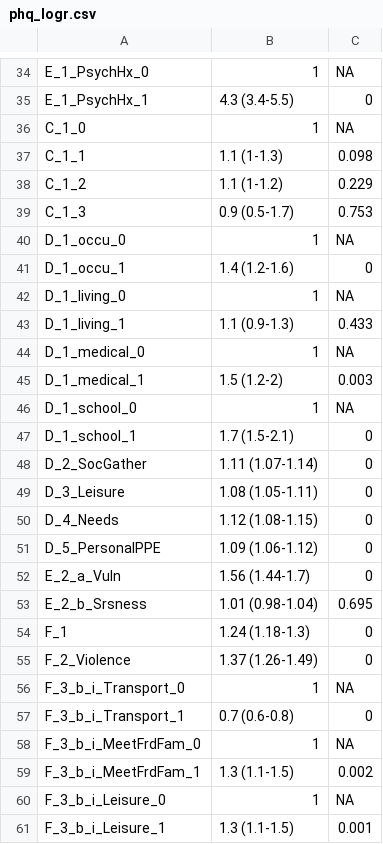
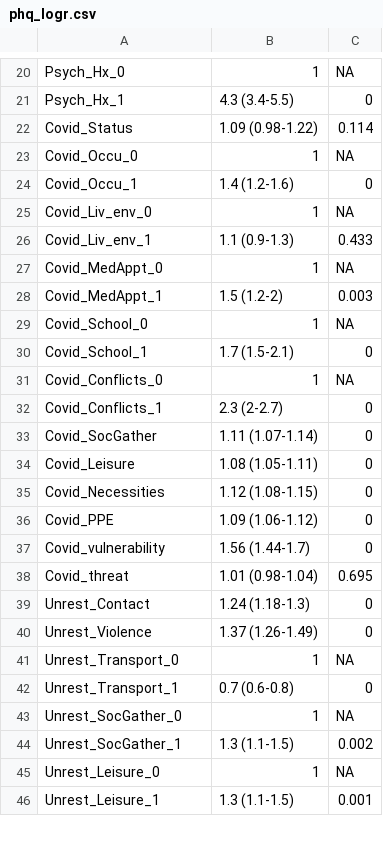
Before and after one commit to cheungngo/unrest_covid_mental, a CSV file: data/uni_std/phq_logr.csv, drawn as a sheet; only a part is shown, gaps mark what is left out; the diff covers the shown part only.

```diff
--- a/data/uni_std/phq_logr.csv
+++ b/data/uni_std/phq_logr.csv
@@ -34,28 +20,27 @@
-"E_1_PsychHx_0","1",NA
-"E_1_PsychHx_1","4.3 (3.4-5.5)","0"
-"C_1_0","1",NA
-"C_1_1","1.1 (1-1.3)","0.098"
-"C_1_2","1.1 (1-1.2)","0.229"
-"C_1_3","0.9 (0.5-1.7)","0.753"
-"D_1_occu_0","1",NA
-"D_1_occu_1","1.4 (1.2-1.6)","0"
-"D_1_living_0","1",NA
-"D_1_living_1","1.1 (0.9-1.3)","0.433"
-"D_1_medical_0","1",NA
-"D_1_medical_1","1.5 (1.2-2)","0.003"
-"D_1_school_0","1",NA
-"D_1_school_1","1.7 (1.5-2.1)","0"
-"D_2_SocGather","1.11 (1.07-1.14)","0"
-"D_3_Leisure","1.08 (1.05-1.11)","0"
-"D_4_Needs","1.12 (1.08-1.15)","0"
-"D_5_PersonalPPE","1.09 (1.06-1.12)","0"
-"E_2_a_Vuln","1.56 (1.44-1.7)","0"
-"E_2_b_Srsness","1.01 (0.98-1.04)","0.695"
-"F_1","1.24 (1.18-1.3)","0"
-"F_2_Violence","1.37 (1.26-1.49)","0"
-"F_3_b_i_Transport_0","1",NA
-"F_3_b_i_Transport_1","0.7 (0.6-0.8)","0"
-"F_3_b_i_MeetFrdFam_0","1",NA
-"F_3_b_i_MeetFrdFam_1","1.3 (1.1-1.5)","0.002"
-"F_3_b_i_Leisure_0","1",NA
-"F_3_b_i_Leisure_1","1.3 (1.1-1.5)","0.001"
+"Psych_Hx_0","1",NA
+"Psych_Hx_1","4.3 (3.4-5.5)","0"
+"Covid_Status","1.09 (0.98-1.22)","0.114"
+"Covid_Occu_0","1",NA
+"Covid_Occu_1","1.4 (1.2-1.6)","0"
+"Covid_Liv_env_0","1",NA
+"Covid_Liv_env_1","1.1 (0.9-1.3)","0.433"
+"Covid_MedAppt_0","1",NA
+"Covid_MedAppt_1","1.5 (1.2-2)","0.003"
+"Covid_School_0","1",NA
+"Covid_School_1","1.7 (1.5-2.1)","0"
+"Covid_Conflicts_0","1",NA
+"Covid_Conflicts_1","2.3 (2-2.7)","0"
+"Covid_SocGather","1.11 (1.07-1.14)","0"
+"Covid_Leisure","1.08 (1.05-1.11)","0"
+"Covid_Necessities","1.12 (1.08-1.15)","0"
+"Covid_PPE","1.09 (1.06-1.12)","0"
+"Covid_vulnerability","1.56 (1.44-1.7)","0"
+"Covid_threat","1.01 (0.98-1.04)","0.695"
+"Unrest_Contact","1.24 (1.18-1.3)","0"
+"Unrest_Violence","1.37 (1.26-1.49)","0"
+"Unrest_Transport_0","1",NA
+"Unrest_Transport_1","0.7 (0.6-0.8)","0"
+"Unrest_SocGather_0","1",NA
+"Unrest_SocGather_1","1.3 (1.1-1.5)","0.002"
+"Unrest_Leisure_0","1",NA
+"Unrest_Leisure_1","1.3 (1.1-1.5)","0.001"
```
Also changed, not shown: 16 added rows, 26 removed rows and 10 edited cells elsewhere in this file, data/uni_std/gad_logr.csv, data/uni_std/gad_tabs.csv, 11 other files.
